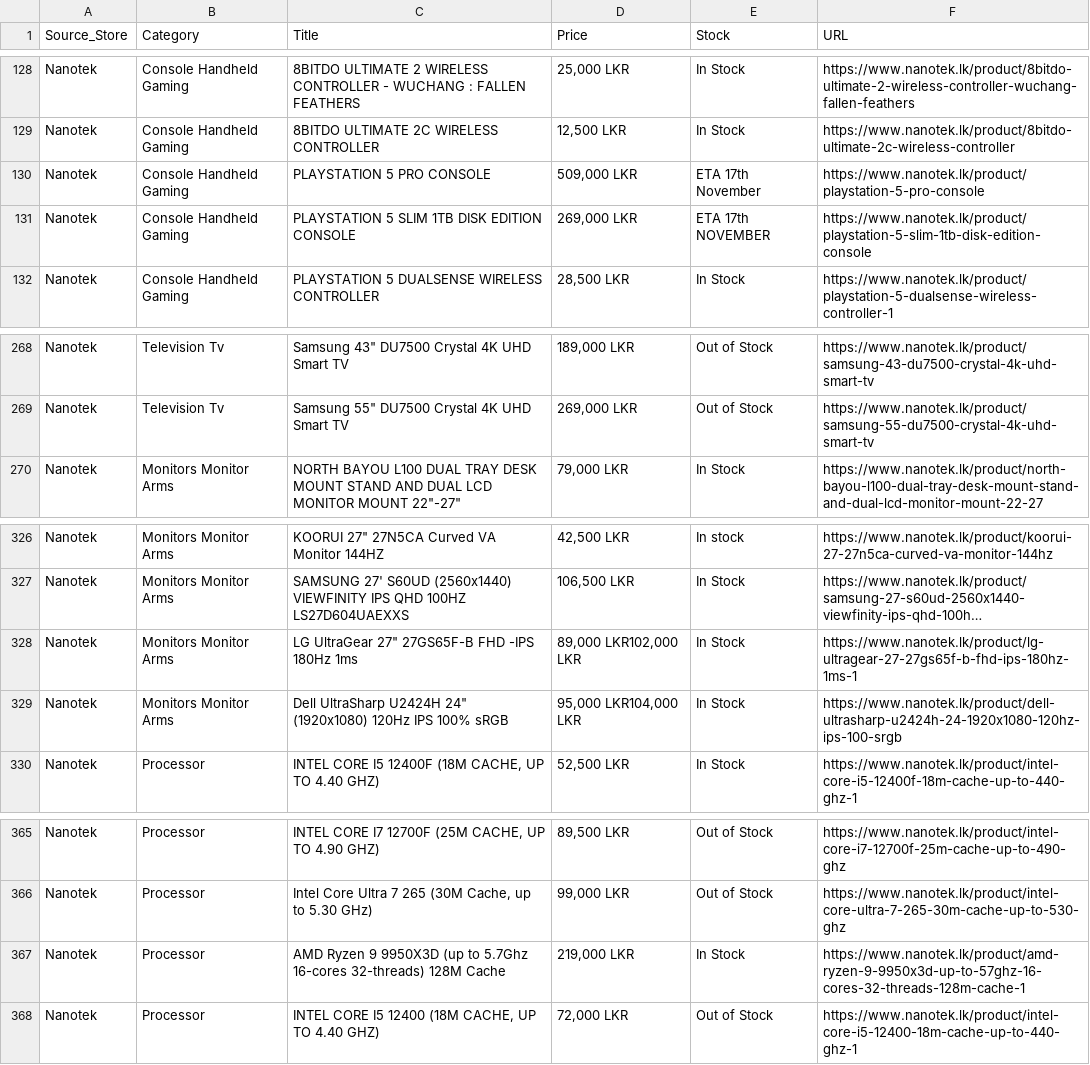
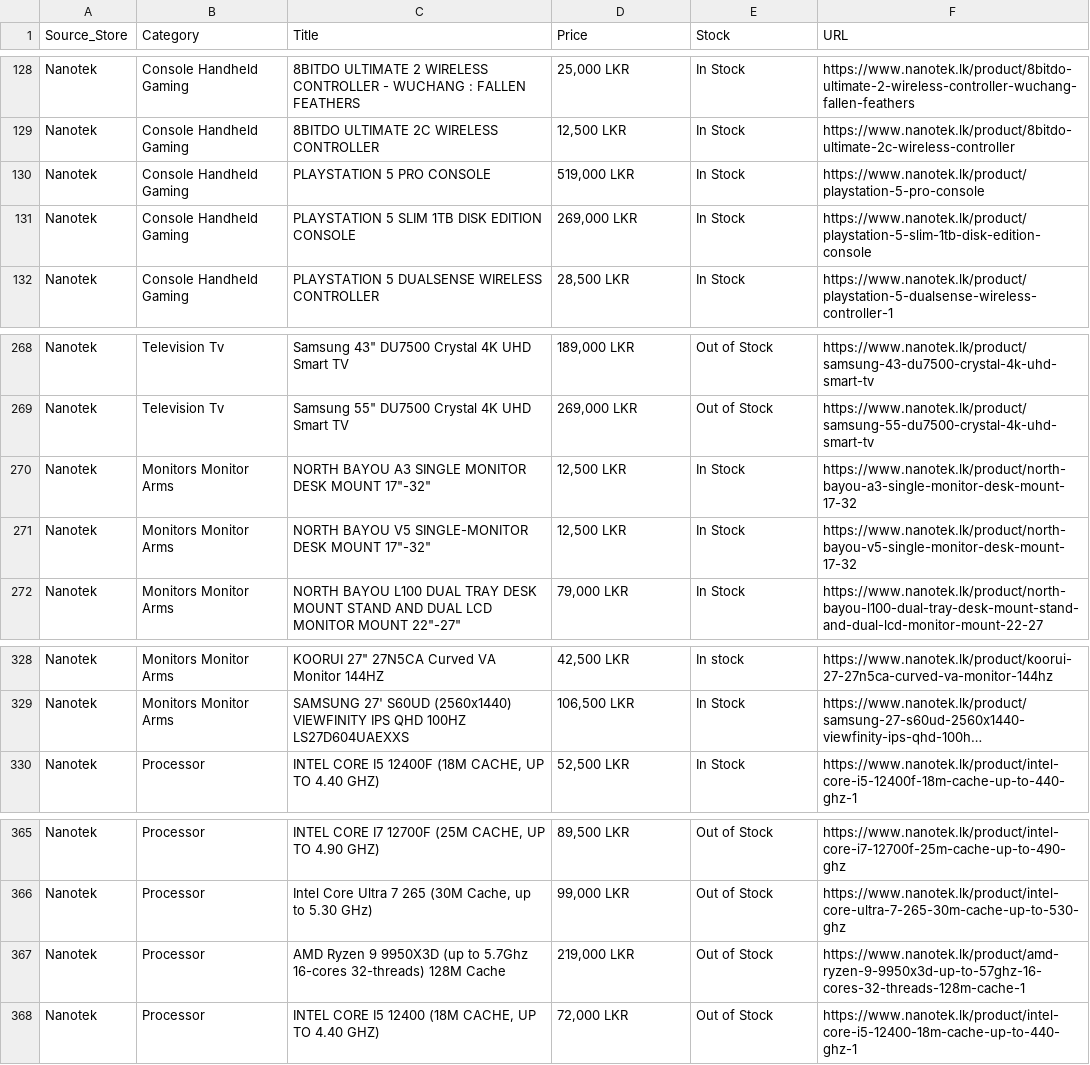
Before and after one commit to ChalanaDilshan/rig-recon, a CSV file: data/raw/nanotek_all_products.csv, drawn as a sheet; only a part is shown, gaps mark what is left out; long unchanged cells end in …; removed rows and columns are numbered as before the commit, all else as after; the diff names each change by its address in the sheet, - before the commit and + after, or states it on an @@ line.

```diff
--- a/data/raw/nanotek_all_products.csv
+++ b/data/raw/nanotek_all_products.csv
-D130 (Price): 509,000 LKR
+D130 (Price): 519,000 LKR
-E130 (Stock): ETA 17th November
+E130 (Stock): In Stock
-E131 (Stock): ETA 17th NOVEMBER
+E131 (Stock): In Stock
+row 270: Nanotek | Monitors Monitor Arms | NORTH BAYOU A3 SINGLE MONITOR DESK MOUNT 17"-32" | 12,500 LKR | In Stock | https://www.nanotek.lk/product/north-bayou-a3-single-monitor-desk-mount-17-32
+row 271: Nanotek | Monitors Monitor Arms | NORTH BAYOU V5 SINGLE-MONITOR DESK MOUNT 17"-32" | 12,500 LKR | In Stock | https://www.nanotek.lk/product/north-bayou-v5-single-monitor-desk-mount-17-32
-row 328: Nanotek | Monitors Monitor Arms | LG UltraGear 27" 27GS65F-B FHD -IPS 180Hz 1ms | 89,000 LKR102,000 LKR | In Stock | https://www.nanotek.lk/product/lg-ultragear-27-27gs65f-b-fhd-ips-180hz-1ms-1
-row 329: Nanotek | Monitors Monitor Arms | Dell UltraSharp U2424H 24" (1920x1080) 120Hz IPS 100% sRGB | 95,000 LKR104,000 LKR | In Stock | https://www.nanotek.lk/product/dell-ultrasharp-u2424h-24-1920x1080-120hz-ips-100-srgb
-E367 (Stock): In Stock
+E367 (Stock): Out of Stock
```
Also changed, not shown: data/raw/game_street_all_products.csv, data/raw/pc_builders_all_products.csv, 6 other files.
